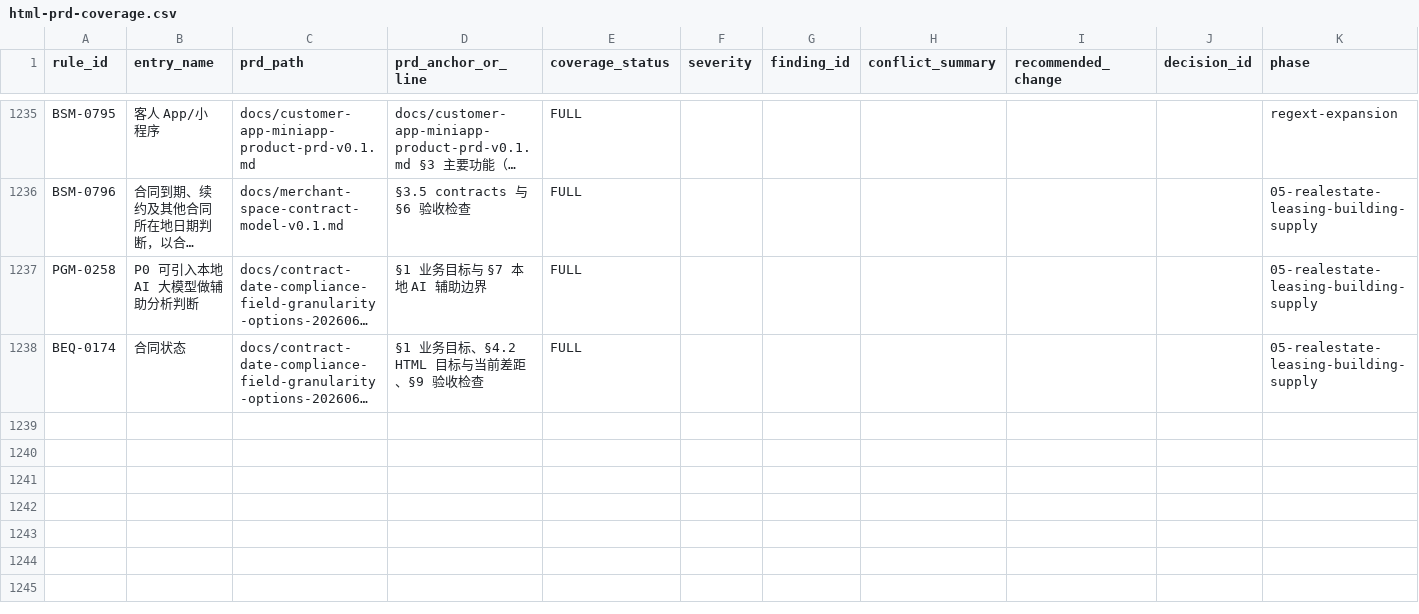
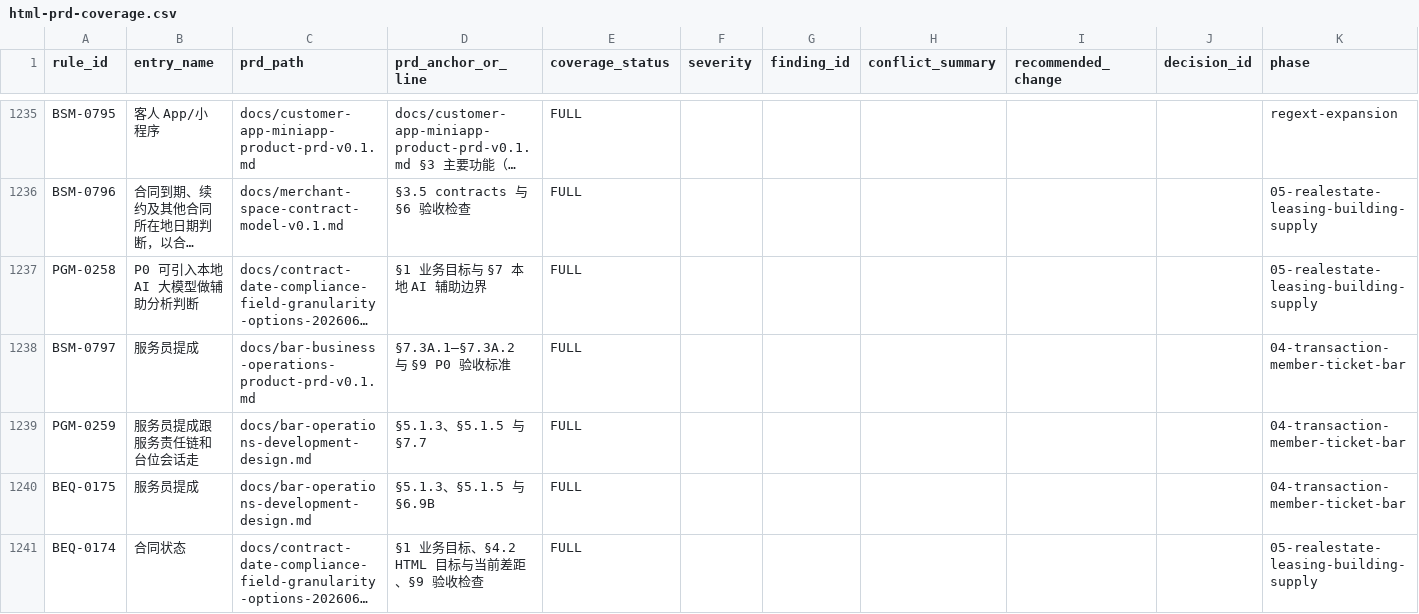
Before and after one commit to jxh1979/mall, a CSV file: docs/prd-audit/html-prd-coverage.csv, drawn as a sheet; only a part is shown, gaps mark what is left out; long unchanged cells end in …; the diff names each change by its address in the sheet, - before the commit and + after, or states it on an @@ line.

```diff
--- a/docs/prd-audit/html-prd-coverage.csv
+++ b/docs/prd-audit/html-prd-coverage.csv
+row 1238: BSM-0797 | 服务员提成 | docs/bar-business-operations-product-prd-v0.1.md | §7.3A.1—§7.3A.2 与 §9 P0 验收标准 | FULL |  |  |  |  |  | 04-transaction-member-ticket-bar
+row 1239: PGM-0259 | 服务员提成跟服务责任链和台位会话走 | docs/bar-operations-development-design.md | §5.1.3、§5.1.5 与 §7.7 | FULL |  |  |  |  |  | 04-transaction-member-ticket-bar
+row 1240: BEQ-0175 | 服务员提成 | docs/bar-operations-development-design.md | §5.1.3、§5.1.5 与 §6.9B | FULL |  |  |  |  |  | 04-transaction-member-ticket-bar
```
Also changed, not shown: docs/prd-audit/authority-rule-ledger.csv, docs/prd-audit/entry-registry.csv, 6 other files.
